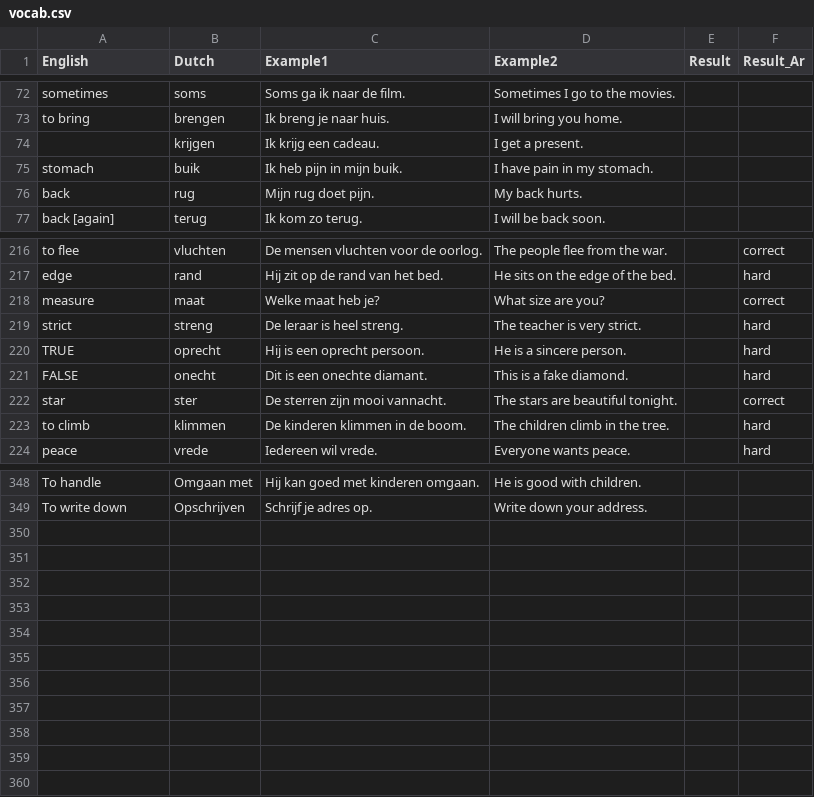
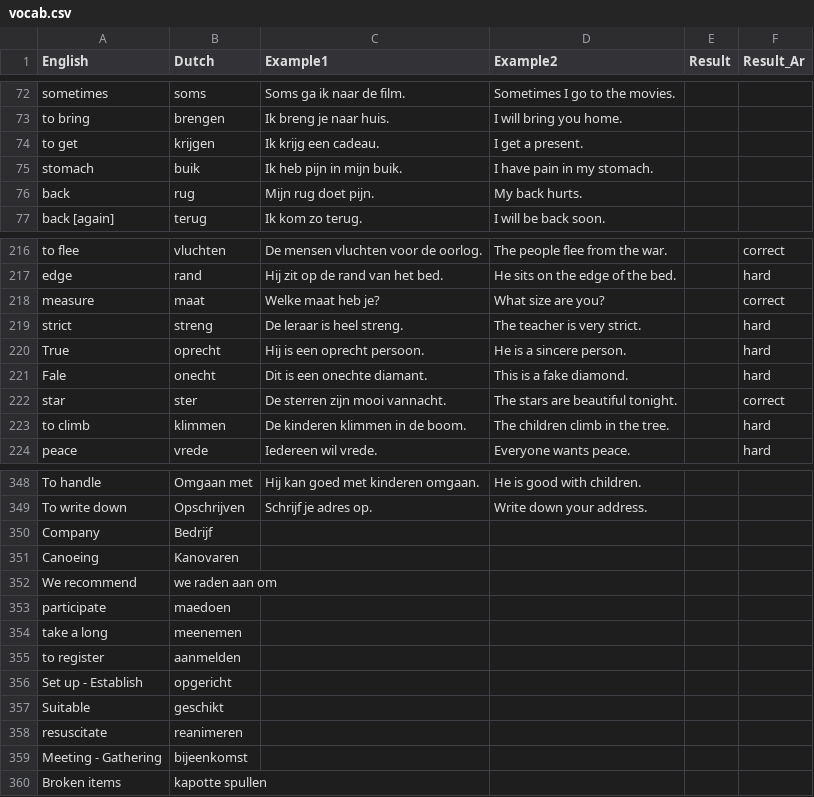
Before and after one commit to aroomak/dutch-flashcards, a CSV file: vocab.csv, drawn as a sheet; only a part is shown, gaps mark what is left out.

Commit message:
update csv with sample exam 1 words

```diff
--- a/vocab.csv
+++ b/vocab.csv
@@ -73,3 +73,3 @@ sometimes,soms,Soms ga ik naar de film.,Sometimes I go to the movies.,,
 to bring,brengen,Ik breng je naar huis.,I will bring you home.,,
-,krijgen,Ik krijg een cadeau.,I get a present.,,
+to get,krijgen,Ik krijg een cadeau.,I get a present.,,
 stomach,buik,Ik heb pijn in mijn buik.,I have pain in my stomach.,,
@@ -219,4 +219,4 @@ measure,maat,Welke maat heb je?,What size are you?,,correct
 strict,streng,De leraar is heel streng.,The teacher is very strict.,,hard
-TRUE,oprecht,Hij is een oprecht persoon.,He is a sincere person.,,hard
-FALSE,onecht,Dit is een onechte diamant.,This is a fake diamond.,,hard
+True,oprecht,Hij is een oprecht persoon.,He is a sincere person.,,hard
+Fale,onecht,Dit is een onechte diamant.,This is a fake diamond.,,hard
 star,ster,De sterren zijn mooi vannacht.,The stars are beautiful tonight.,,correct
@@ -349 +349,12 @@ To handle,Omgaan met,Hij kan goed met kinderen omgaan.,He is good with children.
 To write down,Opschrijven,Schrijf je adres op.,Write down your address.,,
+Company,Bedrijf,,,,
+Canoeing,Kanovaren,,,,
+We recommend,we raden aan om,,,,
+participate,maedoen,,,,
+take a long,meenemen,,,,
+to register,aanmelden,,,,
+Set up - Establish,opgericht,,,,
+Suitable,geschikt,,,,
+resuscitate,reanimeren,,,,
+Meeting - Gathering,bijeenkomst,,,,
+Broken items,kapotte spullen,,,,
```
